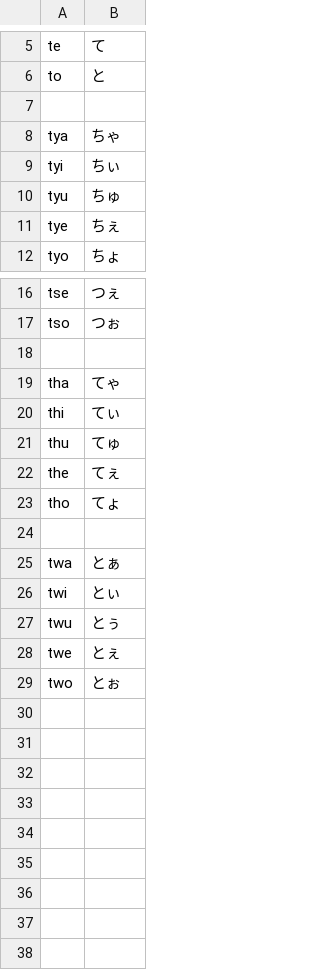
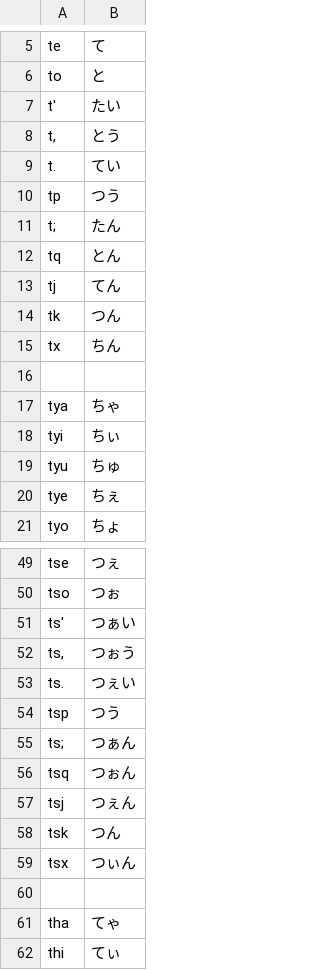
Before and after one commit to shinespark/dvorakjp-roman-table, a TSV file: data/roman_table/t.tsv, drawn as a sheet; only a part is shown, gaps mark what is left out; the shorter side is filled out with more unchanged rows; the diff covers the shown part only.

```diff
--- a/data/roman_table/t.tsv
+++ b/data/roman_table/t.tsv
@@ -6,2 +6,11 @@ te	て
 to	と
+t'	たい
+t,	とう
+t.	てい
+tp	つう
+t;	たん
+tq	とん
+tj	てん
+tk	つん
+tx	ちん
 
@@ -17,2 +50,11 @@ tse	つぇ
 tso	つぉ
+ts'	つぁい
+ts,	つぉう
+ts.	つぇい
+tsp	つう
+ts;	つぁん
+tsq	つぉん
+tsj	つぇん
+tsk	つん
+tsx	つぃん
 
```
Also changed, not shown: 42 added rows elsewhere in this file, data/roman_table/d.tsv, 19 other files.
